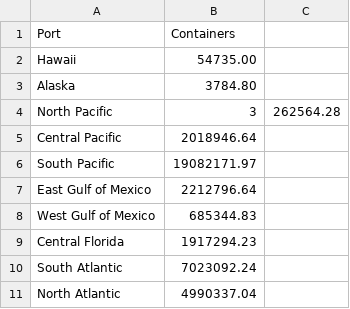
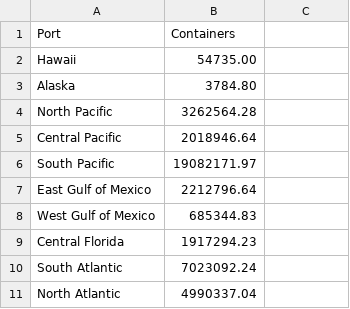
Before and after one commit to WBradbeer/port-routing, a CSV file: data/real_world/top200_water/containers_received.csv, drawn as a sheet.

Commit message:
Missed a comma

```diff
--- a/data/real_world/top200_water/containers_received.csv
+++ b/data/real_world/top200_water/containers_received.csv
@@ -3,3 +3,3 @@ Hawaii,54735.00
 Alaska,3784.80
-North Pacific,3,262564.28
+North Pacific,3262564.28
 Central Pacific,2018946.64
```
